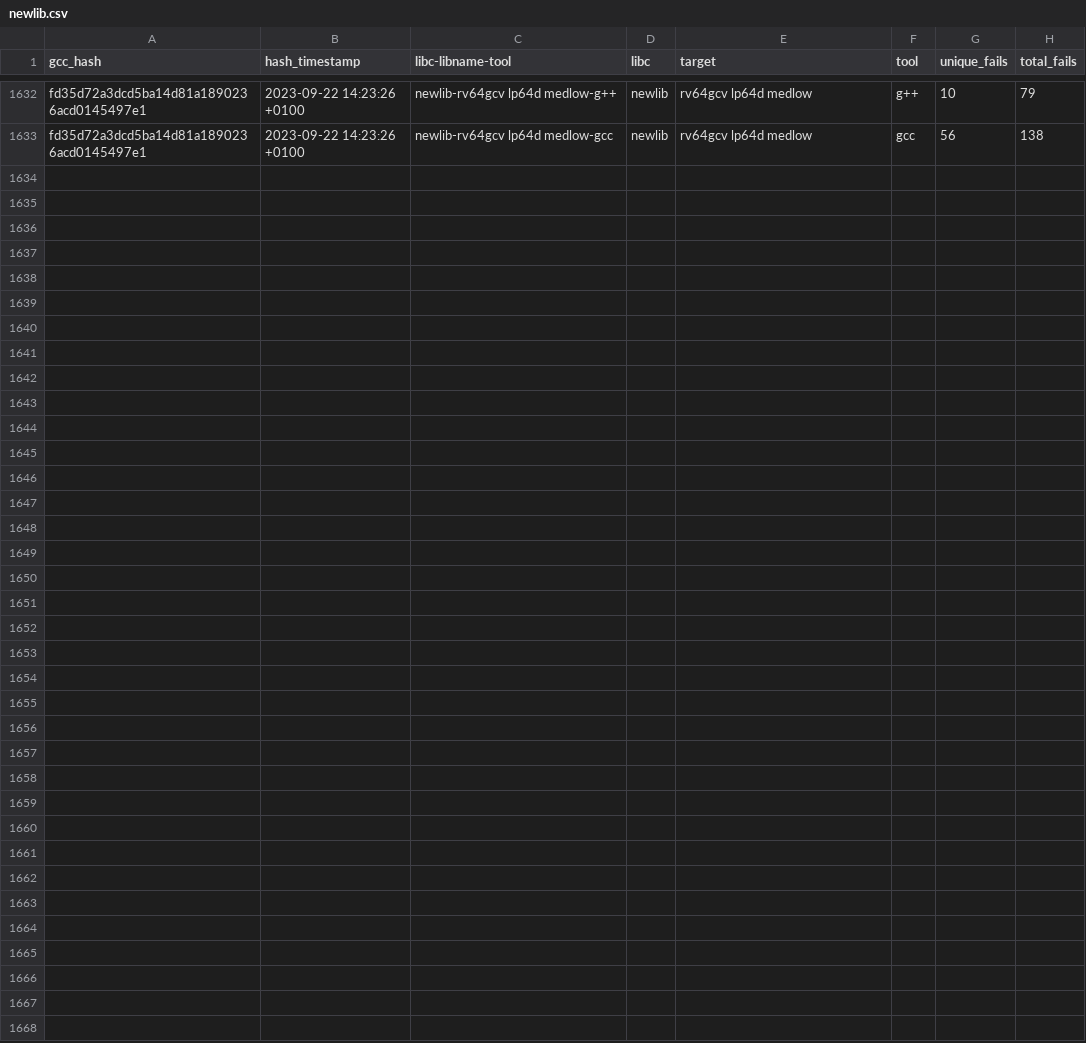
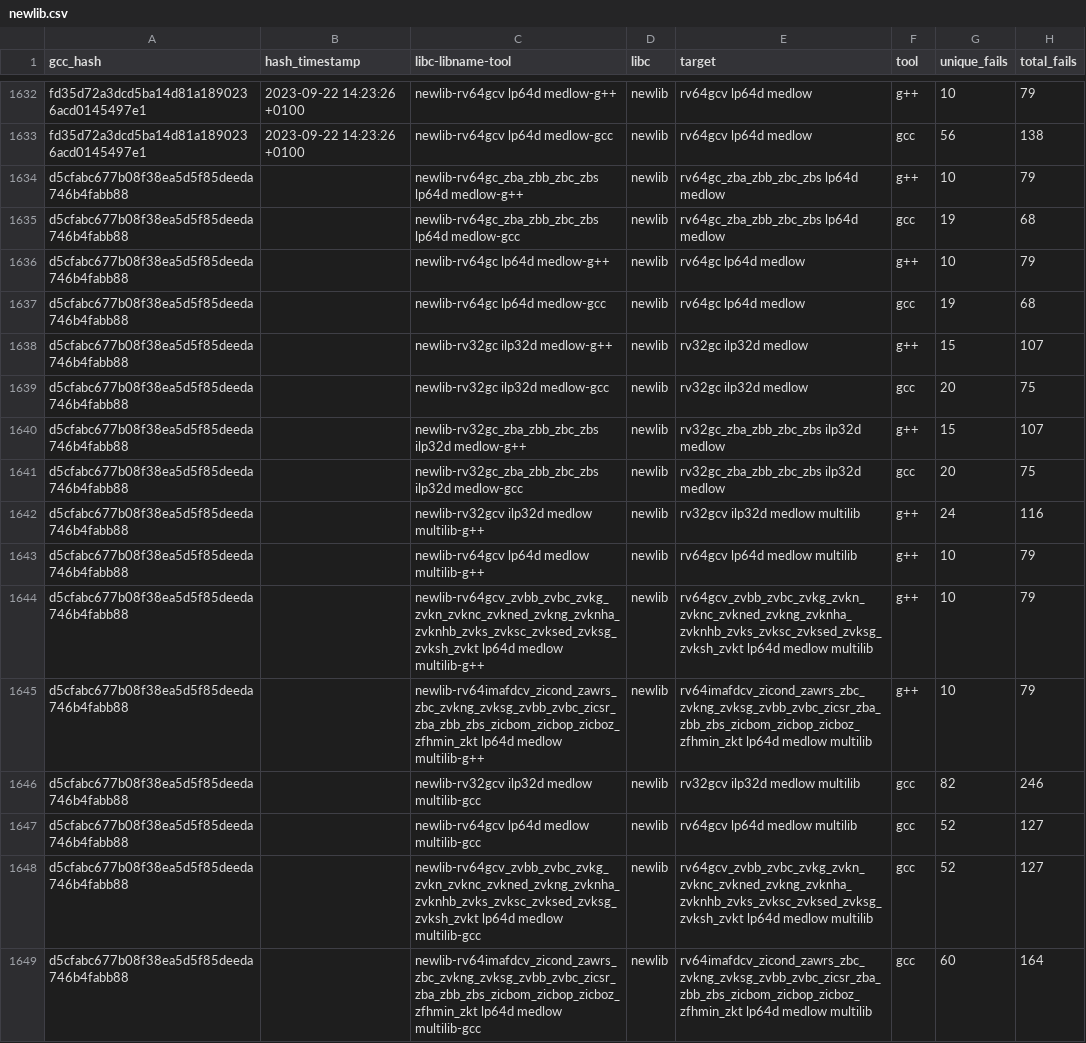
Before and after one commit to patrick-rivos/gcc-postcommit-ci, a CSV file: dashboard/newlib.csv, drawn as a sheet; only a part is shown, gaps mark what is left out.

```diff
--- a/dashboard/newlib.csv
+++ b/dashboard/newlib.csv
@@ -1633 +1633,17 @@ fd35d72a3dcd5ba14d81a1890236acd0145497e1,2023-09-22 14:23:26 +0100,newlib-rv64gc
 fd35d72a3dcd5ba14d81a1890236acd0145497e1,2023-09-22 14:23:26 +0100,newlib-rv64gcv lp64d medlow-gcc,newlib,rv64gcv lp64d medlow,gcc,56,138
+d5cfabc677b08f38ea5d5f85deeda746b4fabb88,,newlib-rv64gc_zba_zbb_zbc_zbs lp64d medlow-g++,newlib,rv64gc_zba_zbb_zbc_zbs lp64d medlow,g++,10,79
+d5cfabc677b08f38ea5d5f85deeda746b4fabb88,,newlib-rv64gc_zba_zbb_zbc_zbs lp64d medlow-gcc,newlib,rv64gc_zba_zbb_zbc_zbs lp64d medlow,gcc,19,68
+d5cfabc677b08f38ea5d5f85deeda746b4fabb88,,newlib-rv64gc lp64d medlow-g++,newlib,rv64gc lp64d medlow,g++,10,79
+d5cfabc677b08f38ea5d5f85deeda746b4fabb88,,newlib-rv64gc lp64d medlow-gcc,newlib,rv64gc lp64d medlow,gcc,19,68
+d5cfabc677b08f38ea5d5f85deeda746b4fabb88,,newlib-rv32gc ilp32d medlow-g++,newlib,rv32gc ilp32d medlow,g++,15,107
+d5cfabc677b08f38ea5d5f85deeda746b4fabb88,,newlib-rv32gc ilp32d medlow-gcc,newlib,rv32gc ilp32d medlow,gcc,20,75
+d5cfabc677b08f38ea5d5f85deeda746b4fabb88,,newlib-rv32gc_zba_zbb_zbc_zbs ilp32d medlow-g++,newlib,rv32gc_zba_zbb_zbc_zbs ilp32d medlow,g++,15,107
+d5cfabc677b08f38ea5d5f85deeda746b4fabb88,,newlib-rv32gc_zba_zbb_zbc_zbs ilp32d medlow-gcc,newlib,rv32gc_zba_zbb_zbc_zbs ilp32d medlow,gcc,20,75
+d5cfabc677b08f38ea5d5f85deeda746b4fabb88,,newlib-rv32gcv ilp32d medlow multilib-g++,newlib,rv32gcv ilp32d medlow multilib,g++,24,116
+d5cfabc677b08f38ea5d5f85deeda746b4fabb88,,newlib-rv64gcv lp64d medlow multilib-g++,newlib,rv64gcv lp64d medlow multilib,g++,10,79
+d5cfabc677b08f38ea5d5f85deeda746b4fabb88,,newlib-rv64gcv_zvbb_zvbc_zvkg_zvkn_zvknc_zvkned_zvkng_zvknha_zvknhb_zvks_zvksc_zvksed_zvksg_zvksh_zvkt lp64d medlow multilib-g++,newlib,rv64gcv_zvbb_zvbc_zvkg_zvkn_zvknc_zvkned_zvkng_zvknha_zvknhb_zvks_zvksc_zvksed_zvksg_zvksh_zvkt lp64d medlow multilib,g++,10,79
+d5cfabc677b08f38ea5d5f85deeda746b4fabb88,,newlib-rv64imafdcv_zicond_zawrs_zbc_zvkng_zvksg_zvbb_zvbc_zicsr_zba_zbb_zbs_zicbom_zicbop_zicboz_zfhmin_zkt lp64d medlow multilib-g++,newlib,rv64imafdcv_zicond_zawrs_zbc_zvkng_zvksg_zvbb_zvbc_zicsr_zba_zbb_zbs_zicbom_zicbop_zicboz_zfhmin_zkt lp64d medlow multilib,g++,10,79
+d5cfabc677b08f38ea5d5f85deeda746b4fabb88,,newlib-rv32gcv ilp32d medlow multilib-gcc,newlib,rv32gcv ilp32d medlow multilib,gcc,82,246
+d5cfabc677b08f38ea5d5f85deeda746b4fabb88,,newlib-rv64gcv lp64d medlow multilib-gcc,newlib,rv64gcv lp64d medlow multilib,gcc,52,127
+d5cfabc677b08f38ea5d5f85deeda746b4fabb88,,newlib-rv64gcv_zvbb_zvbc_zvkg_zvkn_zvknc_zvkned_zvkng_zvknha_zvknhb_zvks_zvksc_zvksed_zvksg_zvksh_zvkt lp64d medlow multilib-gcc,newlib,rv64gcv_zvbb_zvbc_zvkg_zvkn_zvknc_zvkned_zvkng_zvknha_zvknhb_zvks_zvksc_zvksed_zvksg_zvksh_zvkt lp64d medlow multilib,gcc,52,127
+d5cfabc677b08f38ea5d5f85deeda746b4fabb88,,newlib-rv64imafdcv_zicond_zawrs_zbc_zvkng_zvksg_zvbb_zvbc_zicsr_zba_zbb_zbs_zicbom_zicbop_zicboz_zfhmin_zkt lp64d medlow multilib-gcc,newlib,rv64imafdcv_zicond_zawrs_zbc_zvkng_zvksg_zvbb_zvbc_zicsr_zba_zbb_zbs_zicbom_zicbop_zicboz_zfhmin_zkt lp64d medlow multilib,gcc,60,164
```
Also changed, not shown: dashboard/linux.csv, 16 other files.
